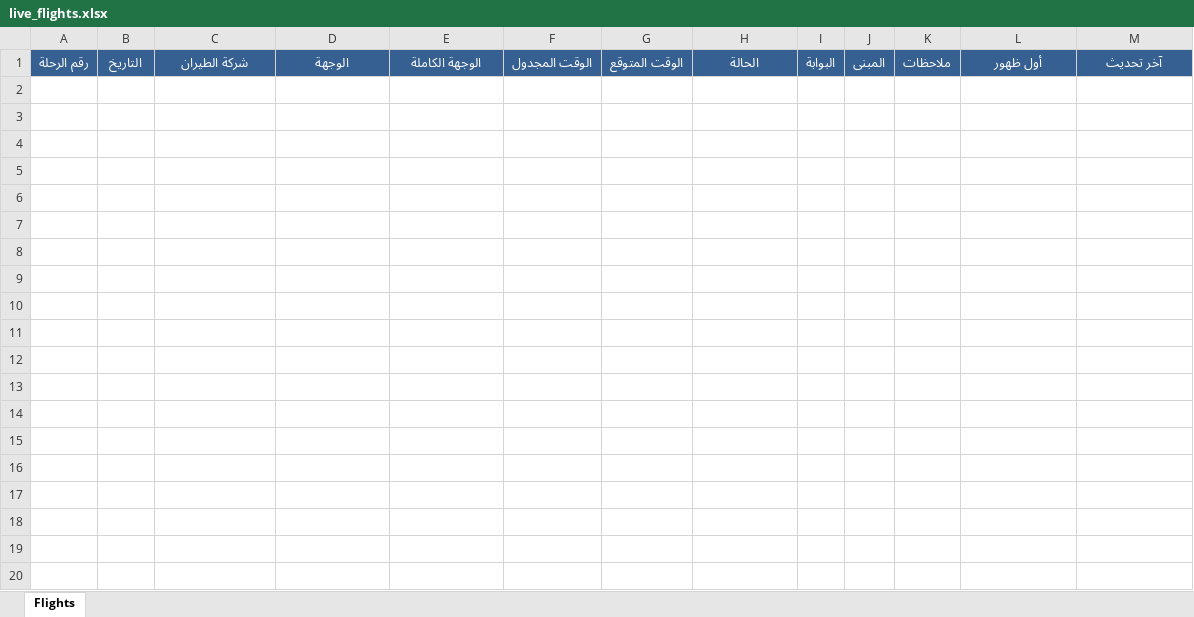
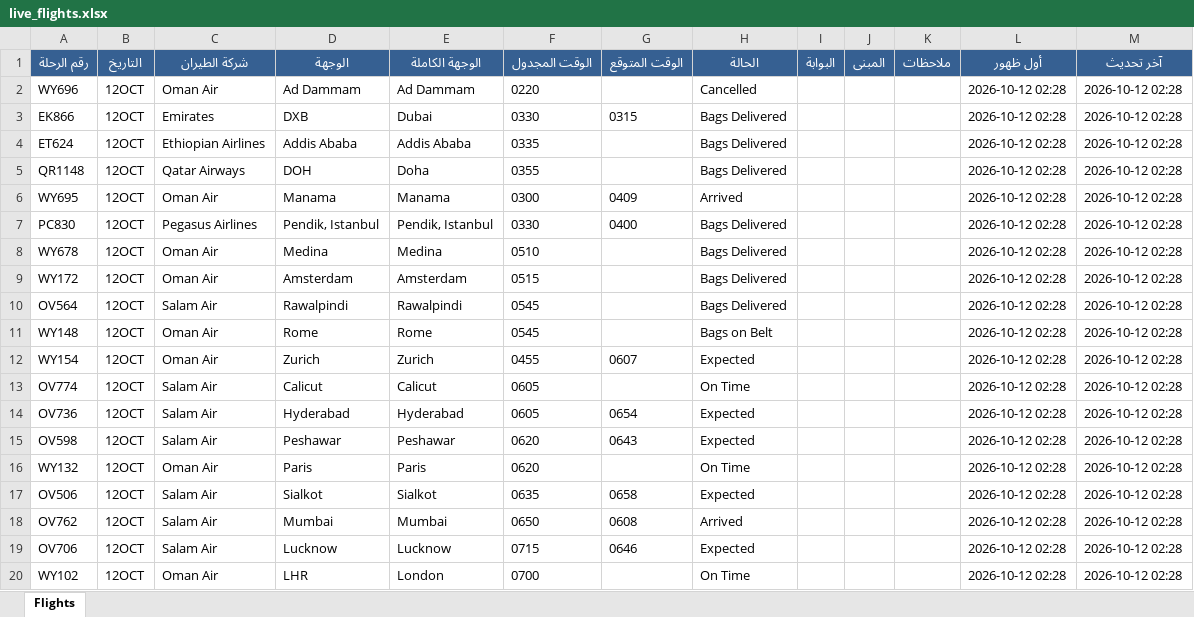
Before and after one commit to khalidsaif912/live-flights, an Excel workbook: flight_data/live_flights.xlsx, sheet Flights, drawn as a sheet; only a part is shown; values as stored, in another font and other column widths than the file's, no borders; the diff covers the shown part only; the diff names each change by its address in the sheet, - before the commit and + after, or states it on an @@ line.

```diff
--- a/flight_data/live_flights.xlsx (sheet Flights)
+++ b/flight_data/live_flights.xlsx (sheet Flights)
+row 2: WY696 | 12OCT | Oman Air | Ad Dammam | Ad Dammam | 0220 |  | Cancelled |  |  |  | 2026-10-12 02:28 | 2026-10-12 02:28
+row 3: EK866 | 12OCT | Emirates | DXB | Dubai | 0330 | 0315 | Bags Delivered |  |  |  | 2026-10-12 02:28 | 2026-10-12 02:28
+row 4: ET624 | 12OCT | Ethiopian Airlines | Addis Ababa | Addis Ababa | 0335 |  | Bags Delivered |  |  |  | 2026-10-12 02:28 | 2026-10-12 02:28
+row 5: QR1148 | 12OCT | Qatar Airways | DOH | Doha | 0355 |  | Bags Delivered |  |  |  | 2026-10-12 02:28 | 2026-10-12 02:28
+row 6: WY695 | 12OCT | Oman Air | Manama | Manama | 0300 | 0409 | Arrived |  |  |  | 2026-10-12 02:28 | 2026-10-12 02:28
+row 7: PC830 | 12OCT | Pegasus Airlines | Pendik, Istanbul | Pendik, Istanbul | 0330 | 0400 | Bags Delivered |  |  |  | 2026-10-12 02:28 | 2026-10-12 02:28
+row 8: WY678 | 12OCT | Oman Air | Medina | Medina | 0510 |  | Bags Delivered |  |  |  | 2026-10-12 02:28 | 2026-10-12 02:28
+row 9: WY172 | 12OCT | Oman Air | Amsterdam | Amsterdam | 0515 |  | Bags Delivered |  |  |  | 2026-10-12 02:28 | 2026-10-12 02:28
+row 10: OV564 | 12OCT | Salam Air | Rawalpindi | Rawalpindi | 0545 |  | Bags Delivered |  |  |  | 2026-10-12 02:28 | 2026-10-12 02:28
+row 11: WY148 | 12OCT | Oman Air | Rome | Rome | 0545 |  | Bags on Belt |  |  |  | 2026-10-12 02:28 | 2026-10-12 02:28
+row 12: WY154 | 12OCT | Oman Air | Zurich | Zurich | 0455 | 0607 | Expected |  |  |  | 2026-10-12 02:28 | 2026-10-12 02:28
+row 13: OV774 | 12OCT | Salam Air | Calicut | Calicut | 0605 |  | On Time |  |  |  | 2026-10-12 02:28 | 2026-10-12 02:28
+row 14: OV736 | 12OCT | Salam Air | Hyderabad | Hyderabad | 0605 | 0654 | Expected |  |  |  | 2026-10-12 02:28 | 2026-10-12 02:28
+row 15: OV598 | 12OCT | Salam Air | Peshawar | Peshawar | 0620 | 0643 | Expected |  |  |  | 2026-10-12 02:28 | 2026-10-12 02:28
+row 16: WY132 | 12OCT | Oman Air | Paris | Paris | 0620 |  | On Time |  |  |  | 2026-10-12 02:28 | 2026-10-12 02:28
+row 17: OV506 | 12OCT | Salam Air | Sialkot | Sialkot | 0635 | 0658 | Expected |  |  |  | 2026-10-12 02:28 | 2026-10-12 02:28
+row 18: OV762 | 12OCT | Salam Air | Mumbai | Mumbai | 0650 | 0608 | Arrived |  |  |  | 2026-10-12 02:28 | 2026-10-12 02:28
+row 19: OV706 | 12OCT | Salam Air | Lucknow | Lucknow | 0715 | 0646 | Expected |  |  |  | 2026-10-12 02:28 | 2026-10-12 02:28
+row 20: WY102 | 12OCT | Oman Air | LHR | London | 0700 |  | On Time |  |  |  | 2026-10-12 02:28 | 2026-10-12 02:28
```
Also changed, not shown: 179 added rows elsewhere in this sheet, 4 other files.
